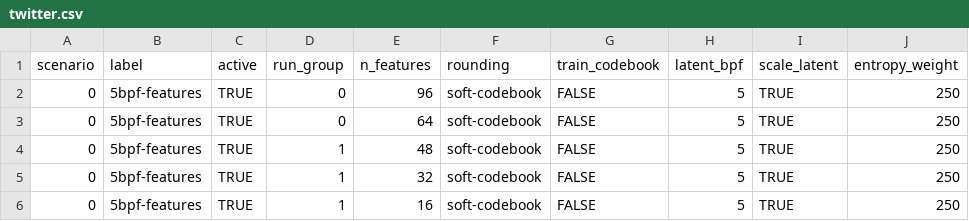
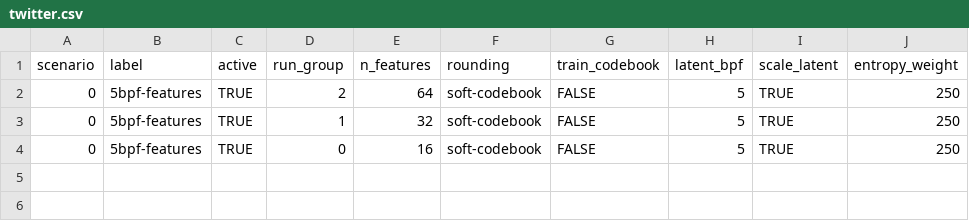
Before and after one commit to pkorus/neural-imaging, a CSV file: config/twitter.csv, drawn as a sheet.

```diff
--- a/config/twitter.csv
+++ b/config/twitter.csv
@@ -1,6 +1,4 @@
 scenario,label,active,run_group,n_features,rounding,train_codebook,latent_bpf,scale_latent,entropy_weight
-0,5bpf-features,TRUE,0,96,soft-codebook,FALSE,5,TRUE,250
-0,5bpf-features,TRUE,0,64,soft-codebook,FALSE,5,TRUE,250
-0,5bpf-features,TRUE,1,48,soft-codebook,FALSE,5,TRUE,250
+0,5bpf-features,TRUE,2,64,soft-codebook,FALSE,5,TRUE,250
 0,5bpf-features,TRUE,1,32,soft-codebook,FALSE,5,TRUE,250
-0,5bpf-features,TRUE,1,16,soft-codebook,FALSE,5,TRUE,250
+0,5bpf-features,TRUE,0,16,soft-codebook,FALSE,5,TRUE,250
```
Also changed, not shown: 3 other files.
